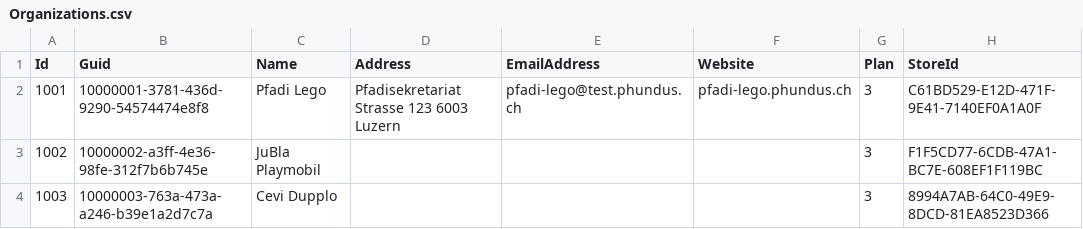
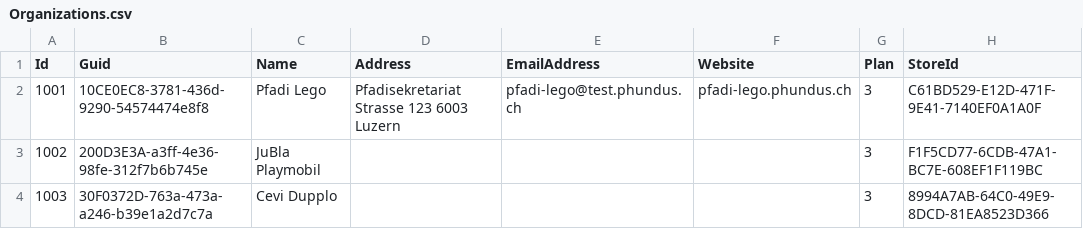
Before and after one commit to indr/phundus-api, a CSV file: src/phiNdus.fundus.Web/App_Data/Seeds/Organizations.csv, drawn as a sheet.

```diff
--- a/src/phiNdus.fundus.Web/App_Data/Seeds/Organizations.csv
+++ b/src/phiNdus.fundus.Web/App_Data/Seeds/Organizations.csv
@@ -1,4 +1,4 @@
 Id;Guid;Name;Address;EmailAddress;Website;Plan;StoreId
-1001;10000001-3781-436d-9290-54574474e8f8;Pfadi Lego;"Pfadisekretariat Strasse 123 6003 Luzern";pfadi-lego@test.phundus.ch;pfadi-lego.phundus.ch;3;C61BD529-E12D-471F-9E41-7140EF0A1A0F
-1002;10000002-a3ff-4e36-98fe-312f7b6b745e;JuBla Playmobil;;;;3;F1F5CD77-6CDB-47A1-BC7E-608EF1F119BC
-1003;10000003-763a-473a-a246-b39e1a2d7c7a;Cevi Dupplo;;;;3;8994A7AB-64C0-49E9-8DCD-81EA8523D366
+1001;10CE0EC8-3781-436d-9290-54574474e8f8;Pfadi Lego;"Pfadisekretariat Strasse 123 6003 Luzern";pfadi-lego@test.phundus.ch;pfadi-lego.phundus.ch;3;C61BD529-E12D-471F-9E41-7140EF0A1A0F
+1002;200D3E3A-a3ff-4e36-98fe-312f7b6b745e;JuBla Playmobil;;;;3;F1F5CD77-6CDB-47A1-BC7E-608EF1F119BC
+1003;30F0372D-763a-473a-a246-b39e1a2d7c7a;Cevi Dupplo;;;;3;8994A7AB-64C0-49E9-8DCD-81EA8523D366
```
Also changed, not shown: src/phiNdus.fundus.Web/App_Data/Seeds/Articles.csv, src/phiNdus.fundus.Web/App_Data/Seeds/Memberships.csv, 5 other files.
